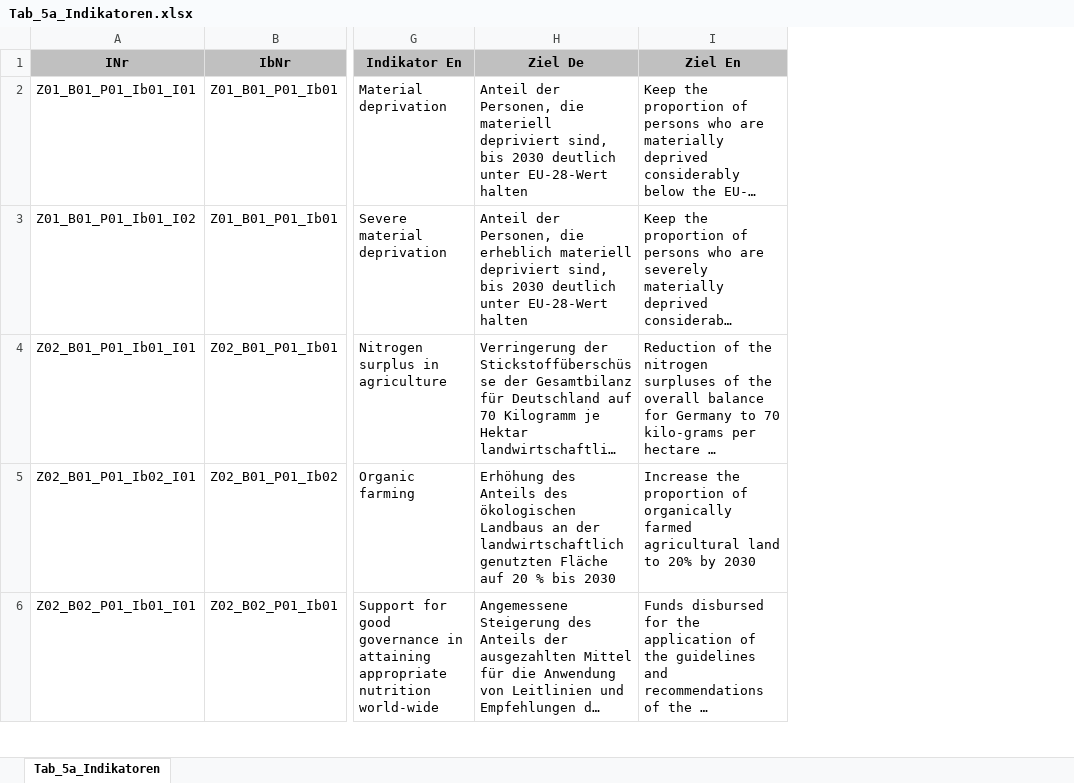
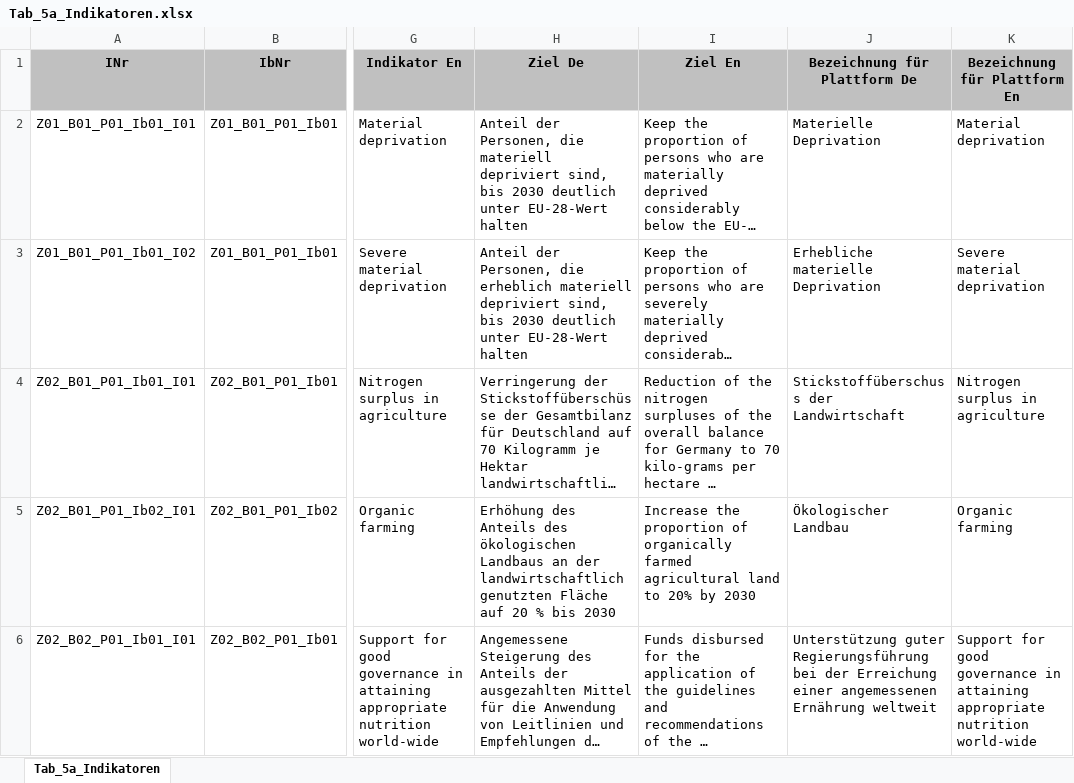
Before and after one commit to DnsUpgradeEnvironment/transfer, an Excel workbook: Tab_5a_Indikatoren.xlsx, sheet Tab_5a_Indikatoren, drawn as a sheet; only a part is shown, gaps mark what is left out; long unchanged cells end in …; values as stored, in another font and other column widths than the file's, no borders; the diff covers the shown part only; the diff names each change by its address in the sheet, - before the commit and + after, or states it on an @@ line.

Commit message:
Add files via upload

```diff
--- a/Tab_5a_Indikatoren.xlsx (sheet Tab_5a_Indikatoren)
+++ b/Tab_5a_Indikatoren.xlsx (sheet Tab_5a_Indikatoren)
+column J (Bezeichnung für Plattform De), rows 2-6: Materielle Deprivation | Erhebliche materielle Deprivation | Stickstoffüberschuss der Landwirtschaft | Ökologischer Landbau | Unterstützung guter Regierungsführung bei der Erreichung einer angemessenen Ernährung weltweit
+column K (Bezeichnung für Plattform En), rows 2-6: Material deprivation | Severe material deprivation | Nitrogen surplus in agriculture | Organic farming | Support for good governance in attaining appropriate nutrition world-wide
```
Also changed, not shown: 2 edited cells elsewhere in this sheet.
